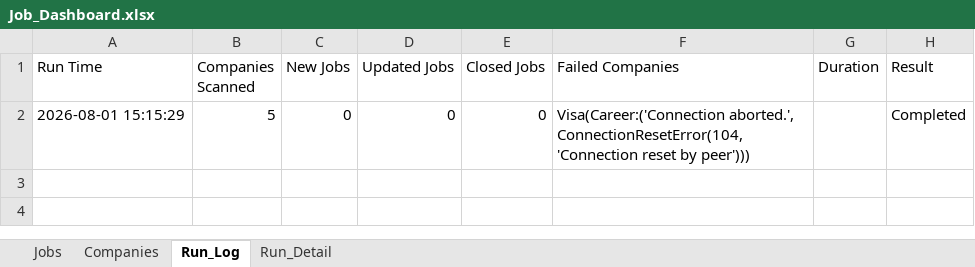
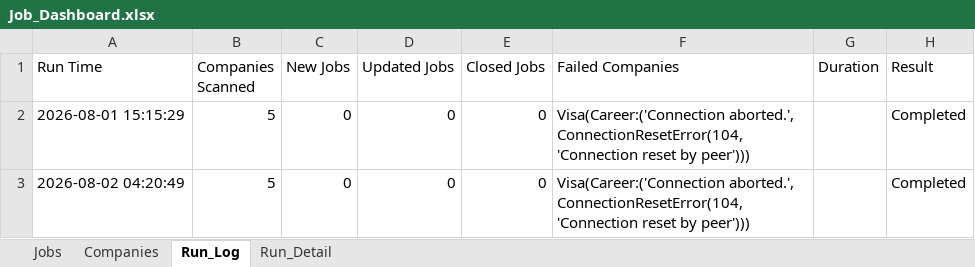
Before and after one commit to sabrinahan93-byte/PCIP, an Excel workbook: output/Job_Dashboard.xlsx, sheet Run_Log, drawn as a sheet; values as stored, in another font and other column widths than the file's, no borders; the diff names each change by its address in the sheet, - before the commit and + after, or states it on an @@ line.

```diff
--- a/output/Job_Dashboard.xlsx (sheet Run_Log)
+++ b/output/Job_Dashboard.xlsx (sheet Run_Log)
+row 3: 2026-08-02 04:20:49 | 5 | 0 | 0 | 0 | Visa(Career:('Connection aborted.', ConnectionResetError(104, 'Connection reset by peer'))) |  | Completed
```
Also changed, not shown: sheet Jobs, sheet Run_Detail, sheet Companies.
